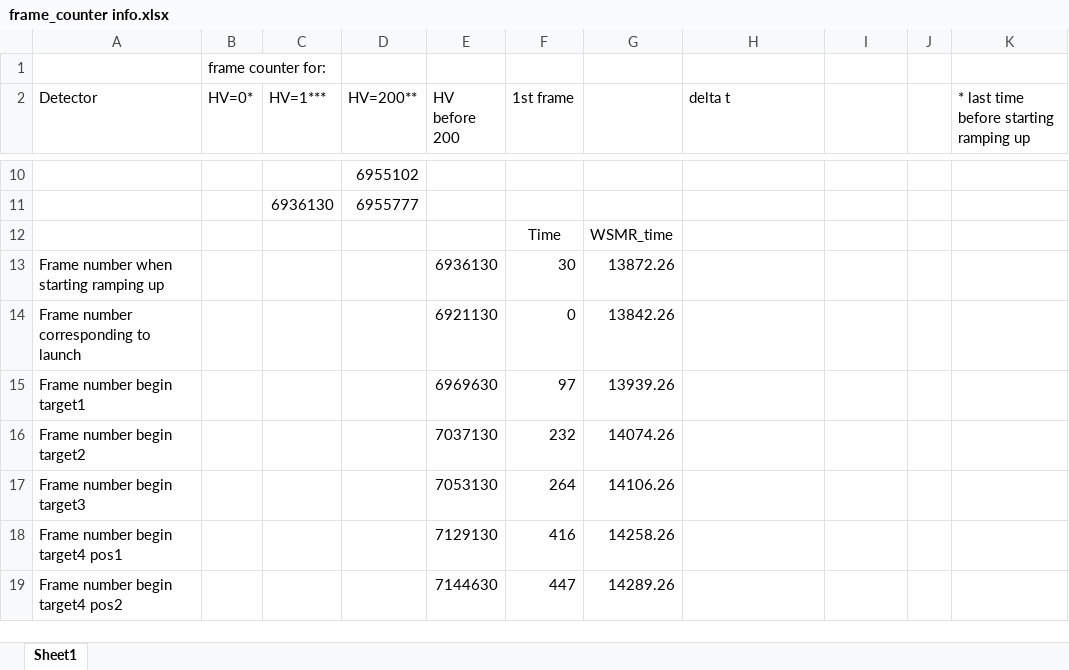
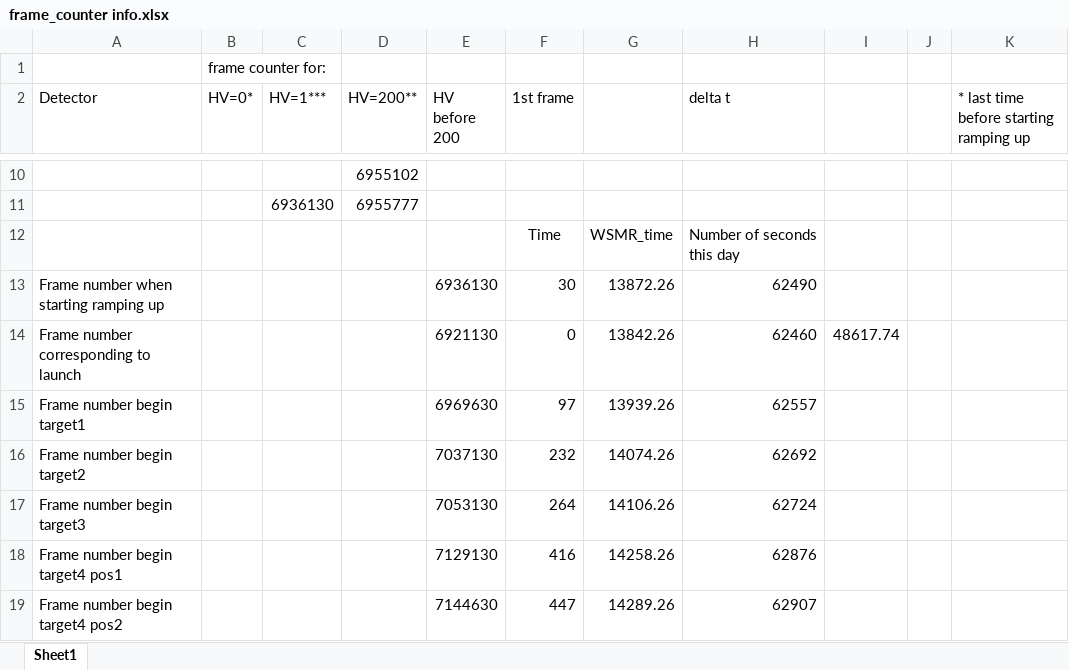
Before and after one commit to somusset/sophie_foxsi3_analysis, an Excel workbook: frame_counter info.xlsx, sheet Sheet1, drawn as a sheet; only a part is shown, gaps mark what is left out; values as stored, in another font and other column widths than the file's, no borders; the diff names each change by its address in the sheet, - before the commit and + after, or states it on an @@ line.

Commit message:
update

```diff
--- a/frame_counter info.xlsx (sheet Sheet1)
+++ b/frame_counter info.xlsx (sheet Sheet1)
-H12 (delta t): (empty)
+H12 (delta t): Number of seconds this day
-H13 (delta t): (empty)
+H13 (delta t): 62490
-H14 (delta t): (empty)
+H14 (delta t): 62460
-I14: (empty)
+I14: 48617.74
-H15 (delta t): (empty)
+H15 (delta t): 62557
-H16 (delta t): (empty)
+H16 (delta t): 62692
-H17 (delta t): (empty)
+H17 (delta t): 62724
-H18 (delta t): (empty)
+H18 (delta t): 62876
-H19 (delta t): (empty)
+H19 (delta t): 62907
```
